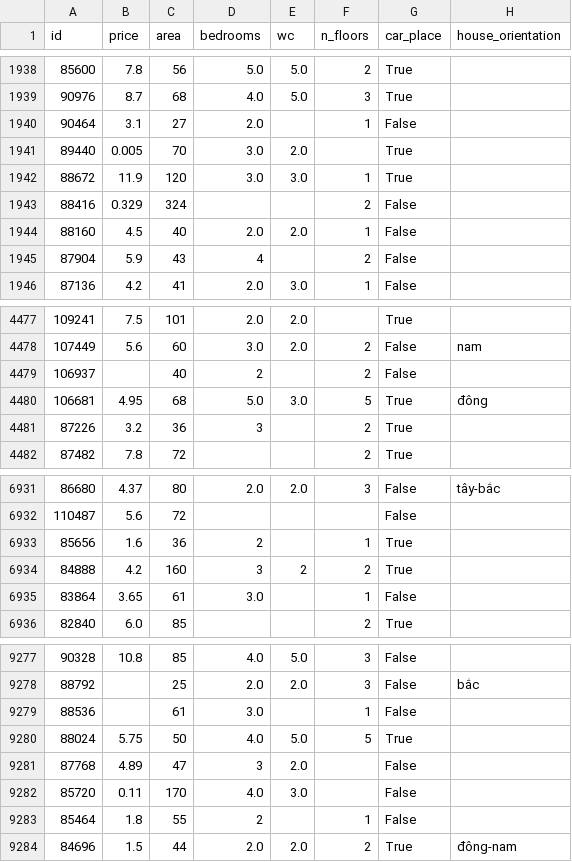
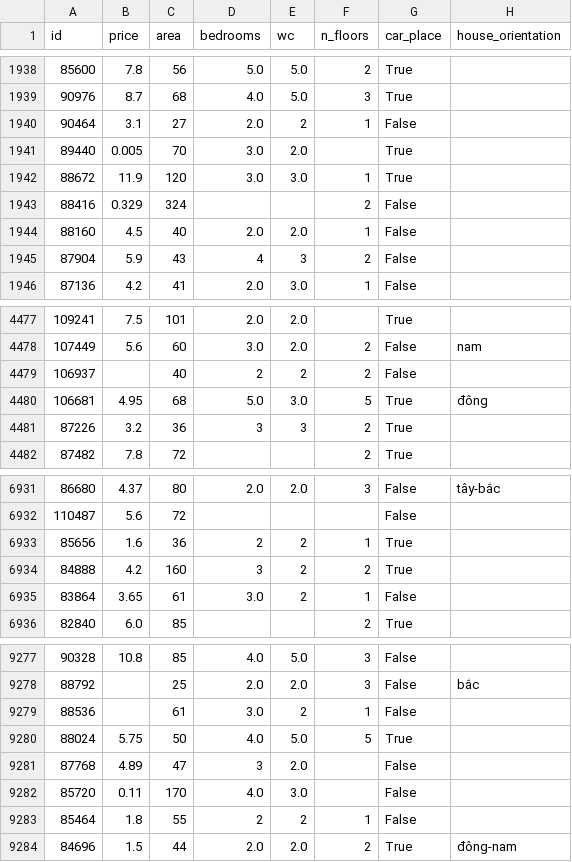
Before and after one commit to tandao0909/python-for-ds-project, a CSV file: data/housing.csv, drawn as a sheet; only a part is shown, gaps mark what is left out; the diff covers the shown part only; the diff names each change by its address in the sheet, - before the commit and + after, or states it on an @@ line.

```diff
--- a/data/housing.csv
+++ b/data/housing.csv
-E1940 (wc): (empty)
+E1940 (wc): 2
-E1945 (wc): (empty)
+E1945 (wc): 3
-E4479 (wc): (empty)
+E4479 (wc): 2
-E4481 (wc): (empty)
+E4481 (wc): 3
-E6933 (wc): (empty)
+E6933 (wc): 2
-E6935 (wc): (empty)
+E6935 (wc): 2
-E9279 (wc): (empty)
+E9279 (wc): 2
-E9283 (wc): (empty)
+E9283 (wc): 2
```
Also changed, not shown: 67 edited cells elsewhere in this file, 2 other files.
